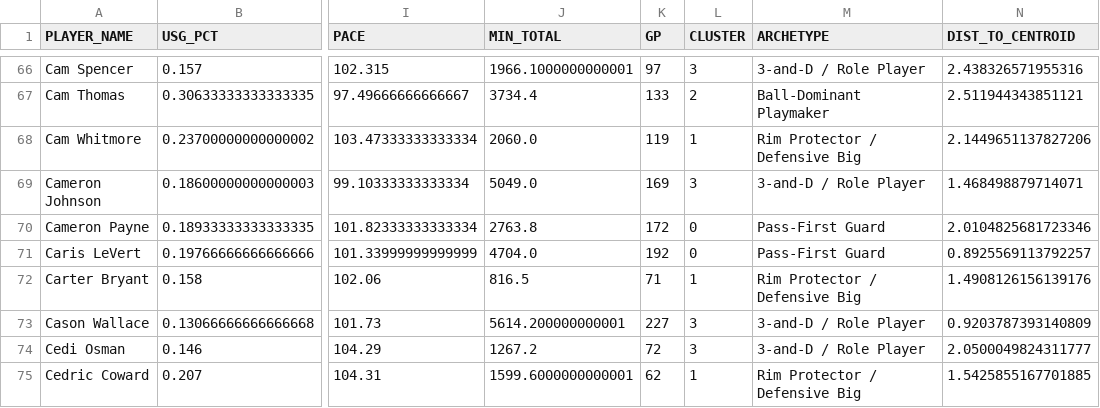
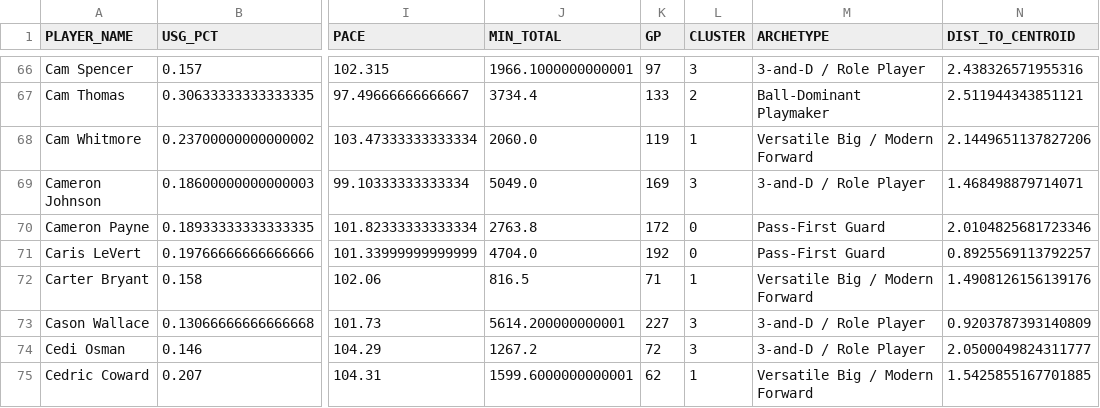
Before and after one commit to marcusthuillier/Marketing_Science, a CSV file: model_01_segmentation/outputs/Modern/clustered_players.csv, drawn as a sheet; only a part is shown, gaps mark what is left out; the diff covers the shown part only; the diff names each change by its address in the sheet, - before the commit and + after, or states it on an @@ line.

```diff
--- a/model_01_segmentation/outputs/Modern/clustered_players.csv
+++ b/model_01_segmentation/outputs/Modern/clustered_players.csv
-M68 (ARCHETYPE): Rim Protector / Defensive Big
+M68 (ARCHETYPE): Versatile Big / Modern Forward
-M72 (ARCHETYPE): Rim Protector / Defensive Big
+M72 (ARCHETYPE): Versatile Big / Modern Forward
-M75 (ARCHETYPE): Rim Protector / Defensive Big
+M75 (ARCHETYPE): Versatile Big / Modern Forward
```
Also changed, not shown: 98 edited cells elsewhere in this file, 12 other files.
